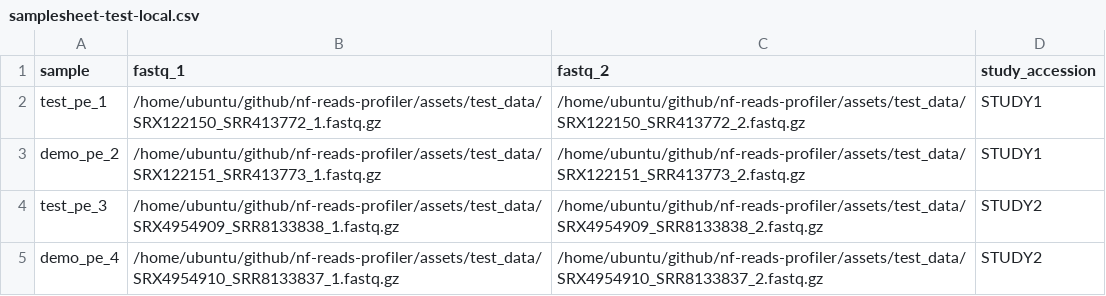
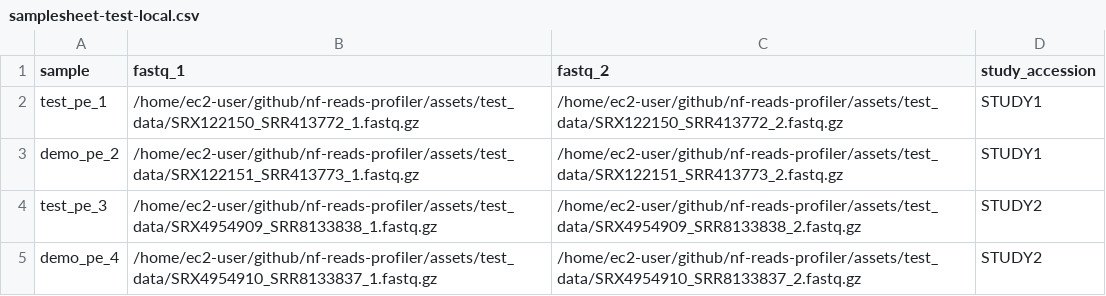
Before and after one commit to gutz-analytics/nf-reads-profiler, a CSV file: assets/samplesheet-test-local.csv, drawn as a sheet.

```diff
--- a/assets/samplesheet-test-local.csv
+++ b/assets/samplesheet-test-local.csv
@@ -1,5 +1,5 @@
 sample,fastq_1,fastq_2,study_accession
-test_pe_1,/home/ubuntu/github/nf-reads-profiler/assets/test_data/SRX122150_SRR413772_1.fastq.gz,/home/ubuntu/github/nf-reads-profiler/assets/test_data/SRX122150_SRR413772_2.fastq.gz,STUDY1
-demo_pe_2,/home/ubuntu/github/nf-reads-profiler/assets/test_data/SRX122151_SRR413773_1.fastq.gz,/home/ubuntu/github/nf-reads-profiler/assets/test_data/SRX122151_SRR413773_2.fastq.gz,STUDY1
-test_pe_3,/home/ubuntu/github/nf-reads-profiler/assets/test_data/SRX4954909_SRR8133838_1.fastq.gz,/home/ubuntu/github/nf-reads-profiler/assets/test_data/SRX4954909_SRR8133838_2.fastq.gz,STUDY2
-demo_pe_4,/home/ubuntu/github/nf-reads-profiler/assets/test_data/SRX4954910_SRR8133837_1.fastq.gz,/home/ubuntu/github/nf-reads-profiler/assets/test_data/SRX4954910_SRR8133837_2.fastq.gz,STUDY2
+test_pe_1,/home/ec2-user/github/nf-reads-profiler/assets/test_data/SRX122150_SRR413772_1.fastq.gz,/home/ec2-user/github/nf-reads-profiler/assets/test_data/SRX122150_SRR413772_2.fastq.gz,STUDY1
+demo_pe_2,/home/ec2-user/github/nf-reads-profiler/assets/test_data/SRX122151_SRR413773_1.fastq.gz,/home/ec2-user/github/nf-reads-profiler/assets/test_data/SRX122151_SRR413773_2.fastq.gz,STUDY1
+test_pe_3,/home/ec2-user/github/nf-reads-profiler/assets/test_data/SRX4954909_SRR8133838_1.fastq.gz,/home/ec2-user/github/nf-reads-profiler/assets/test_data/SRX4954909_SRR8133838_2.fastq.gz,STUDY2
+demo_pe_4,/home/ec2-user/github/nf-reads-profiler/assets/test_data/SRX4954910_SRR8133837_1.fastq.gz,/home/ec2-user/github/nf-reads-profiler/assets/test_data/SRX4954910_SRR8133837_2.fastq.gz,STUDY2
```
